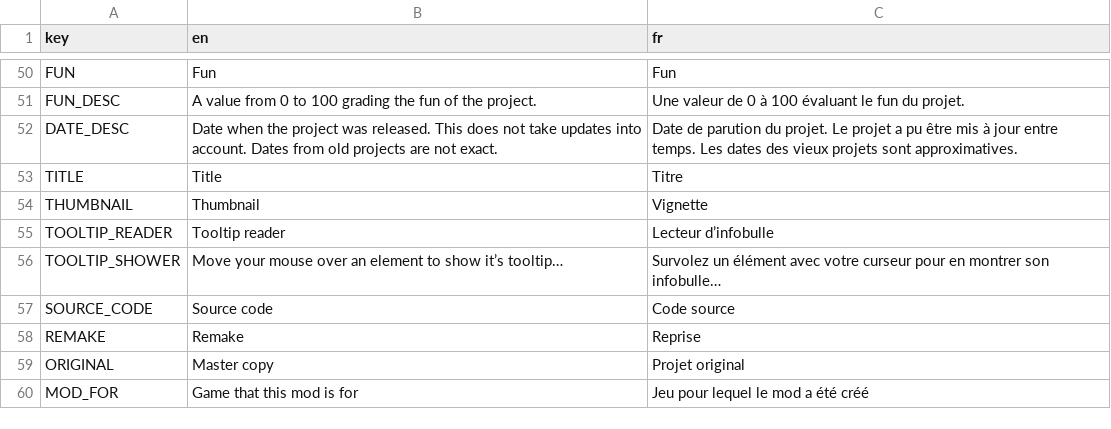
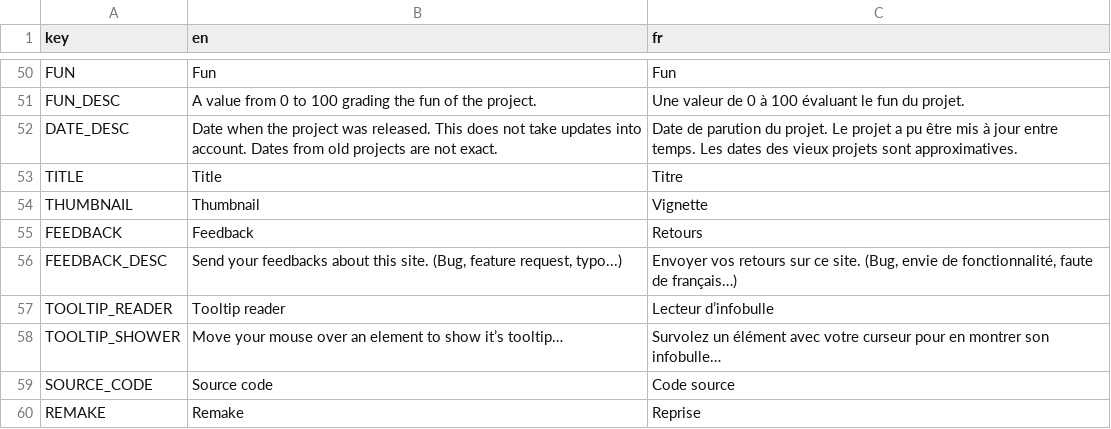
Before and after one commit to xorblo-doitus/projects, a CSV file: docs/assets/data/translations.csv, drawn as a sheet; only a part is shown, gaps mark what is left out; the shorter side is filled out with more unchanged rows; the diff names each change by its address in the sheet, - before the commit and + after, or states it on an @@ line.

Commit message:
Added Feedback button (Close #5)

```diff
--- a/docs/assets/data/translations.csv
+++ b/docs/assets/data/translations.csv
+row 55: FEEDBACK | Feedback | Retours
+row 56: FEEDBACK_DESC | Send your feedbacks about this site. (Bug, feature request, typo...) | Envoyer vos retours sur ce site. (Bug, envie de fonctionnalité, faute de français…)
```
Also changed, not shown: 3 other files.
